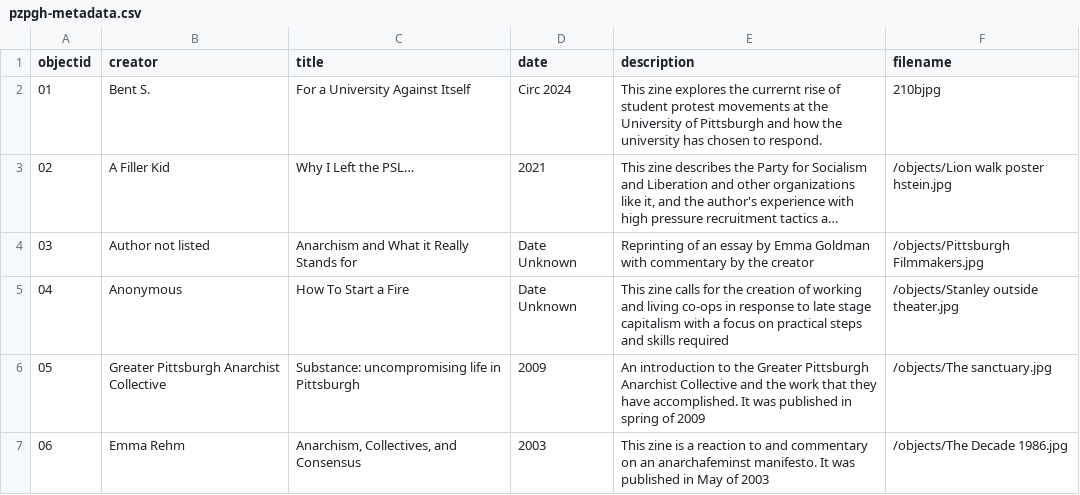
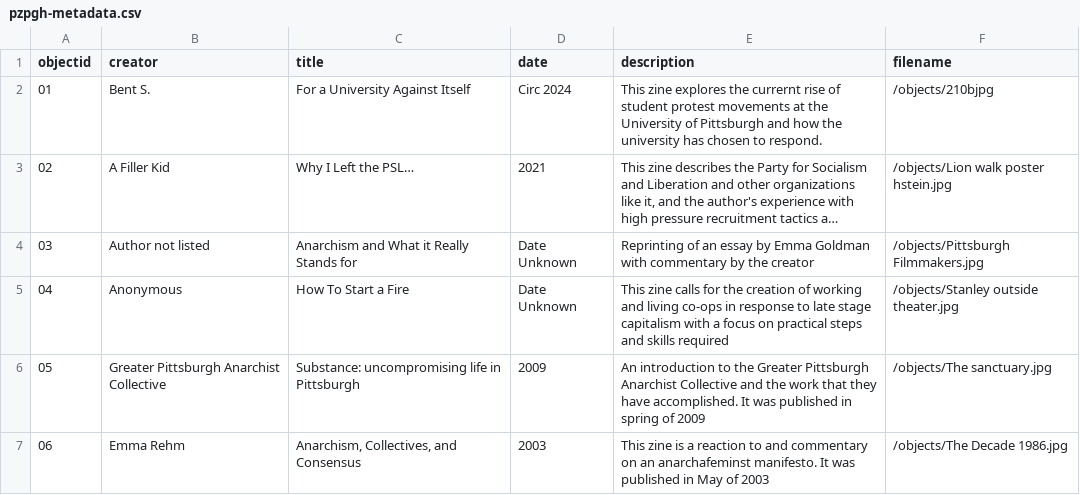
Before and after one commit to c-pagano/Political-Zines-PGH, a CSV file: _data/pzpgh-metadata.csv, drawn as a sheet; long unchanged cells end in …; the diff names each change by its address in the sheet, - before the commit and + after, or states it on an @@ line.

Commit message:
Update pzpgh-metadata.csv
testing file object names

```diff
--- a/_data/pzpgh-metadata.csv
+++ b/_data/pzpgh-metadata.csv
-F2 (filename): 210bjpg
+F2 (filename): /objects/210bjpg
```
